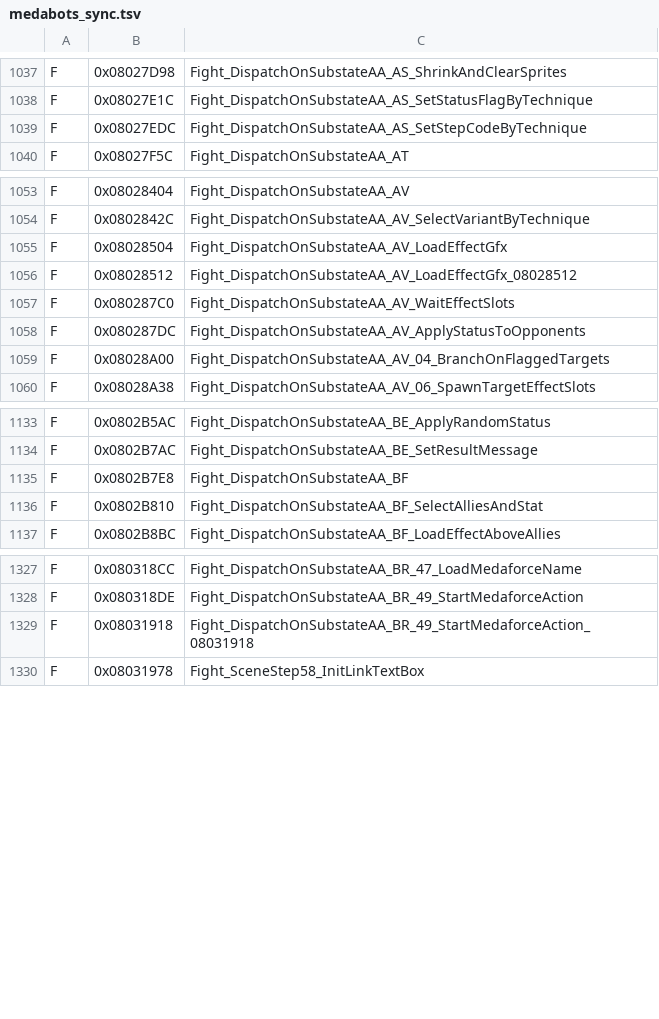
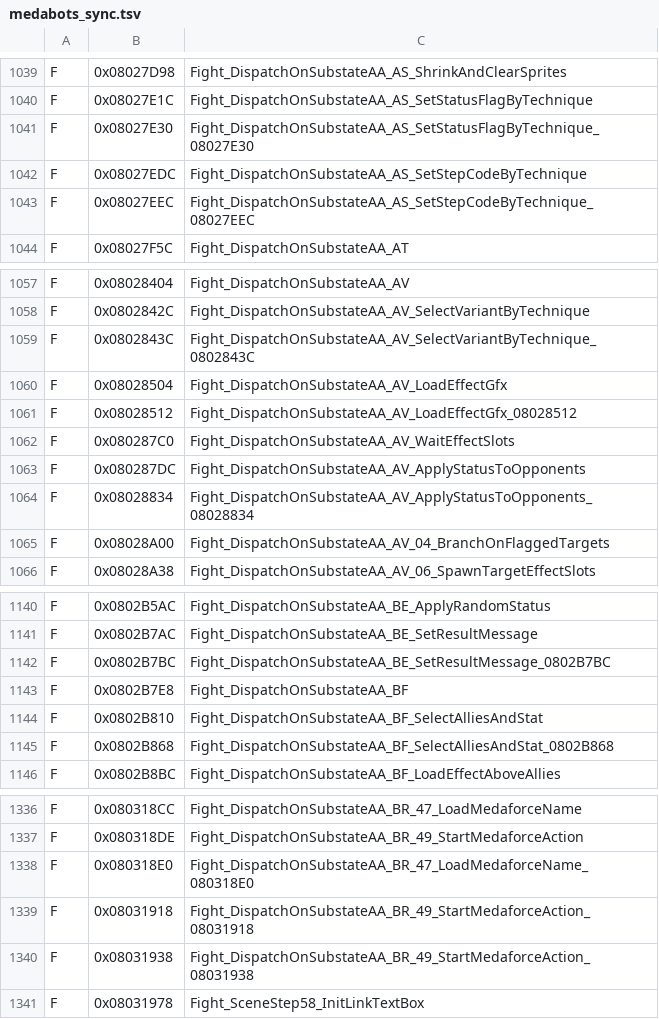
Before and after one commit to jvsdm/Medabots-Romhacking-Toolkit, a TSV file: re/ghidra/medabots_sync.tsv, drawn as a sheet; only a part is shown, gaps mark what is left out; the diff covers the shown part only; the diff names each change by its address in the sheet, - before the commit and + after, or states it on an @@ line.

```diff
--- a/re/ghidra/medabots_sync.tsv
+++ b/re/ghidra/medabots_sync.tsv
+row 1041: F | 0x08027E30 | Fight_DispatchOnSubstateAA_AS_SetStatusFlagByTechnique_08027E30
+row 1043: F | 0x08027EEC | Fight_DispatchOnSubstateAA_AS_SetStepCodeByTechnique_08027EEC
+row 1059: F | 0x0802843C | Fight_DispatchOnSubstateAA_AV_SelectVariantByTechnique_0802843C
+row 1064: F | 0x08028834 | Fight_DispatchOnSubstateAA_AV_ApplyStatusToOpponents_08028834
+row 1142: F | 0x0802B7BC | Fight_DispatchOnSubstateAA_BE_SetResultMessage_0802B7BC
+row 1145: F | 0x0802B868 | Fight_DispatchOnSubstateAA_BF_SelectAlliesAndStat_0802B868
+row 1338: F | 0x080318E0 | Fight_DispatchOnSubstateAA_BR_47_LoadMedaforceName_080318E0
+row 1340: F | 0x08031938 | Fight_DispatchOnSubstateAA_BR_49_StartMedaforceAction_08031938
```
Also changed, not shown: 14 added rows and 4 edited cells elsewhere in this file, re/symbols/mtbe.csv, 2 other files.
